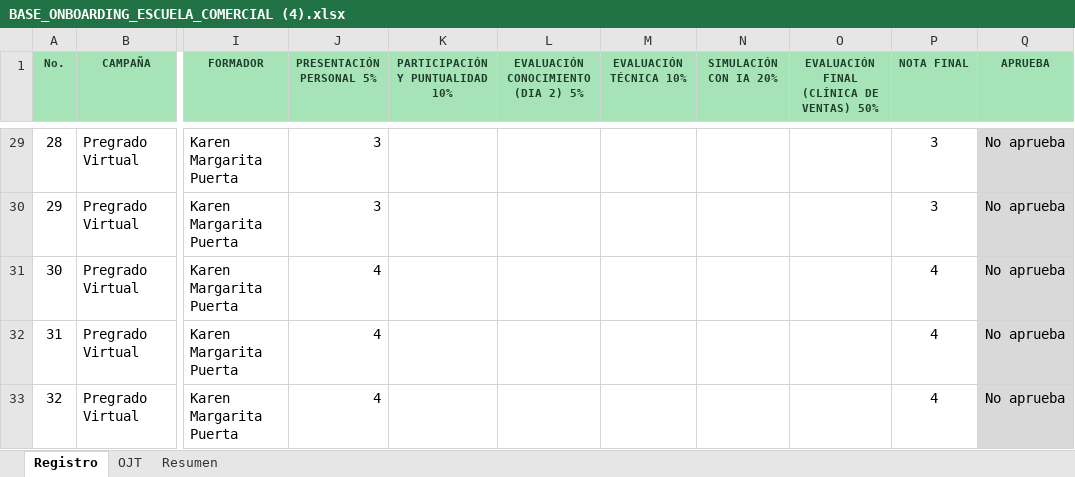
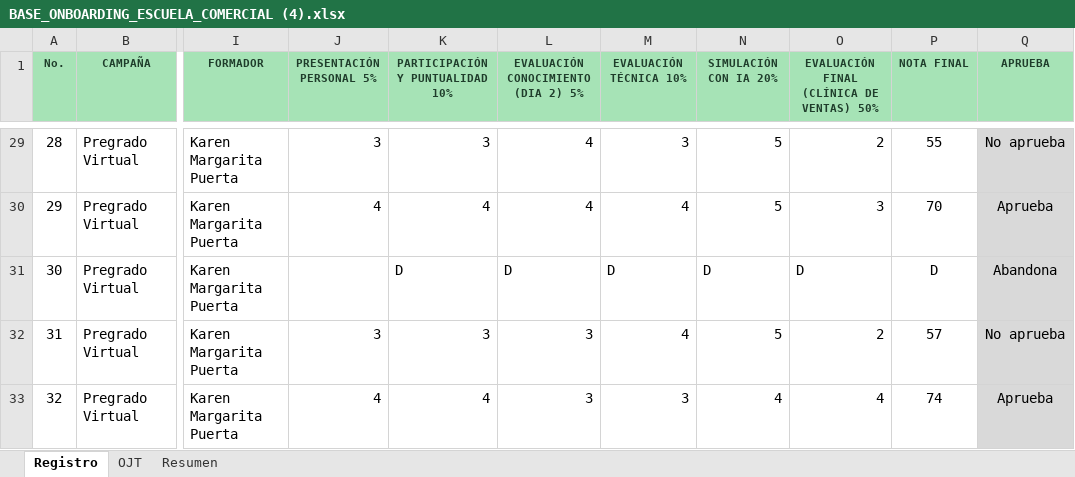
Before and after one commit to efi-cun/escuela-comercial, an Excel workbook: BASE_ONBOARDING_ESCUELA_COMERCIAL (4).xlsx, sheet Registro, drawn as a sheet; only a part is shown, gaps mark what is left out; values as stored, in another font and other column widths than the file's, no borders; conditional formats and table styles not drawn; the diff covers the shown part only; the diff names each change by its address in the sheet, - before the commit and + after, or states it on an @@ line.

```diff
--- a/BASE_ONBOARDING_ESCUELA_COMERCIAL (4).xlsx (sheet Registro)
+++ b/BASE_ONBOARDING_ESCUELA_COMERCIAL (4).xlsx (sheet Registro)
-K29 (PARTICIPACIÓN Y PUNTUALIDAD 10%): (empty)
+K29 (PARTICIPACIÓN Y PUNTUALIDAD 10%): 3
-L29:L30: (empty)
+L29:L30: 4
-M29 (EVALUACIÓN TÉCNICA 10%): (empty)
+M29 (EVALUACIÓN TÉCNICA 10%): 3
-N29:N30 (SIMULACIÓN CON IA 20%): (empty)
+N29:N30 (SIMULACIÓN CON IA 20%): 5
-O29: (empty)
+O29: 2
-P29 (NOTA FINAL): 3
+P29 (NOTA FINAL): 55
-J30 (PRESENTACIÓN PERSONAL 5%): 3
+J30 (PRESENTACIÓN PERSONAL 5%): 4
-K30 (PARTICIPACIÓN Y PUNTUALIDAD 10%): (empty)
+K30 (PARTICIPACIÓN Y PUNTUALIDAD 10%): 4
-M30 (EVALUACIÓN TÉCNICA 10%): (empty)
+M30 (EVALUACIÓN TÉCNICA 10%): 4
-O30: (empty)
+O30: 3
-P30 (NOTA FINAL): 3
+P30 (NOTA FINAL): 70
-Q30 (APRUEBA): No aprueba
+Q30 (APRUEBA): Aprueba
-J31 (PRESENTACIÓN PERSONAL 5%): 4
+J31 (PRESENTACIÓN PERSONAL 5%): (empty)
-K31 (PARTICIPACIÓN Y PUNTUALIDAD 10%): (empty)
+K31 (PARTICIPACIÓN Y PUNTUALIDAD 10%): D
-L31: (empty)
+L31: D
-M31 (EVALUACIÓN TÉCNICA 10%): (empty)
+M31 (EVALUACIÓN TÉCNICA 10%): D
-N31 (SIMULACIÓN CON IA 20%): (empty)
+N31 (SIMULACIÓN CON IA 20%): D
-O31: (empty)
+O31: D
-P31 (NOTA FINAL): 4
+P31 (NOTA FINAL): D
-Q31 (APRUEBA): No aprueba
+Q31 (APRUEBA): Abandona
-J32 (PRESENTACIÓN PERSONAL 5%): 4
+J32 (PRESENTACIÓN PERSONAL 5%): 3
-K32 (PARTICIPACIÓN Y PUNTUALIDAD 10%): (empty)
+K32 (PARTICIPACIÓN Y PUNTUALIDAD 10%): 3
-L32:L33: (empty)
+L32:L33: 3
-M32 (EVALUACIÓN TÉCNICA 10%): (empty)
+M32 (EVALUACIÓN TÉCNICA 10%): 4
-N32 (SIMULACIÓN CON IA 20%): (empty)
+N32 (SIMULACIÓN CON IA 20%): 5
-O32: (empty)
+O32: 2
-P32 (NOTA FINAL): 4
+P32 (NOTA FINAL): 57
-K33 (PARTICIPACIÓN Y PUNTUALIDAD 10%): (empty)
+K33 (PARTICIPACIÓN Y PUNTUALIDAD 10%): 4
-M33 (EVALUACIÓN TÉCNICA 10%): (empty)
+M33 (EVALUACIÓN TÉCNICA 10%): 3
-N33 (SIMULACIÓN CON IA 20%): (empty)
+N33 (SIMULACIÓN CON IA 20%): 4
-O33: (empty)
+O33: 4
-P33 (NOTA FINAL): 4
+P33 (NOTA FINAL): 74
-Q33 (APRUEBA): No aprueba
+Q33 (APRUEBA): Aprueba
```
Also changed, not shown: 12 added rows, 46 edited cells and cell formats elsewhere in this sheet, sheet OJT, sheet Resumen, formulas that keep their value, 7 other files.
